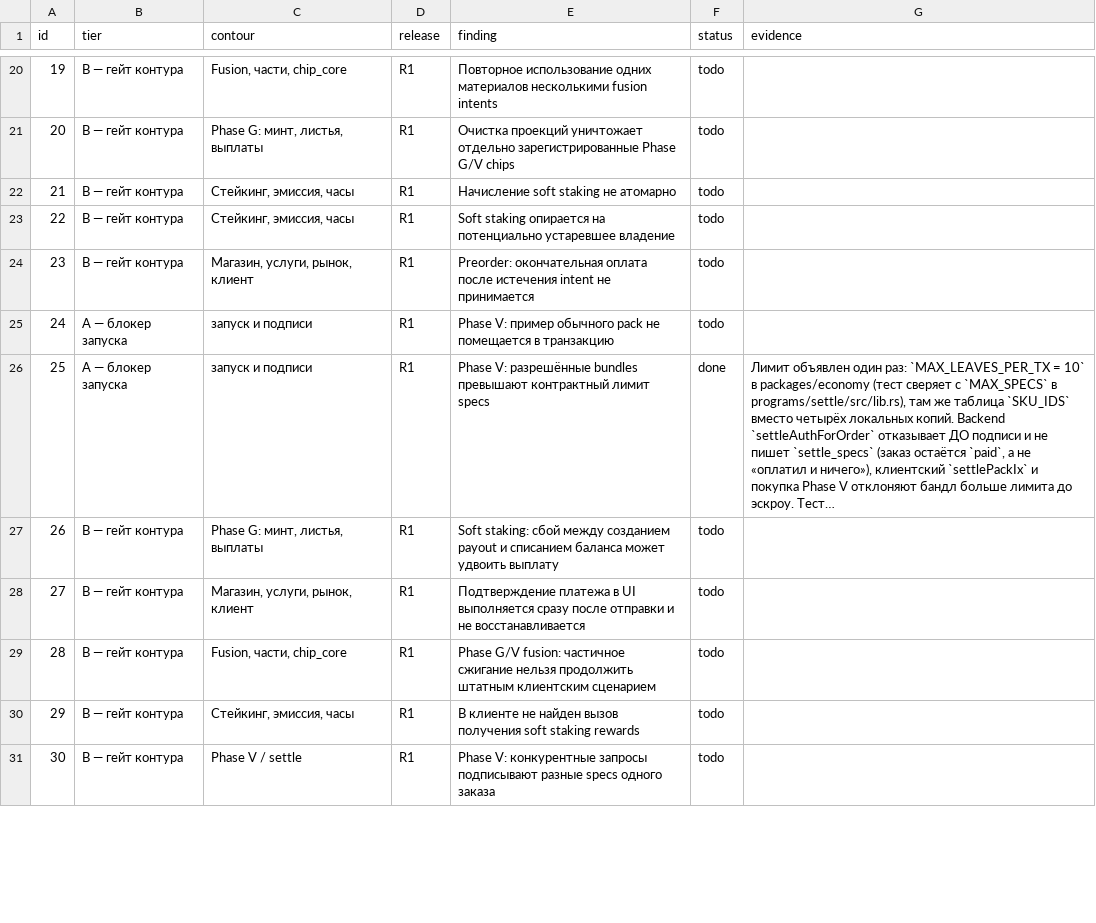
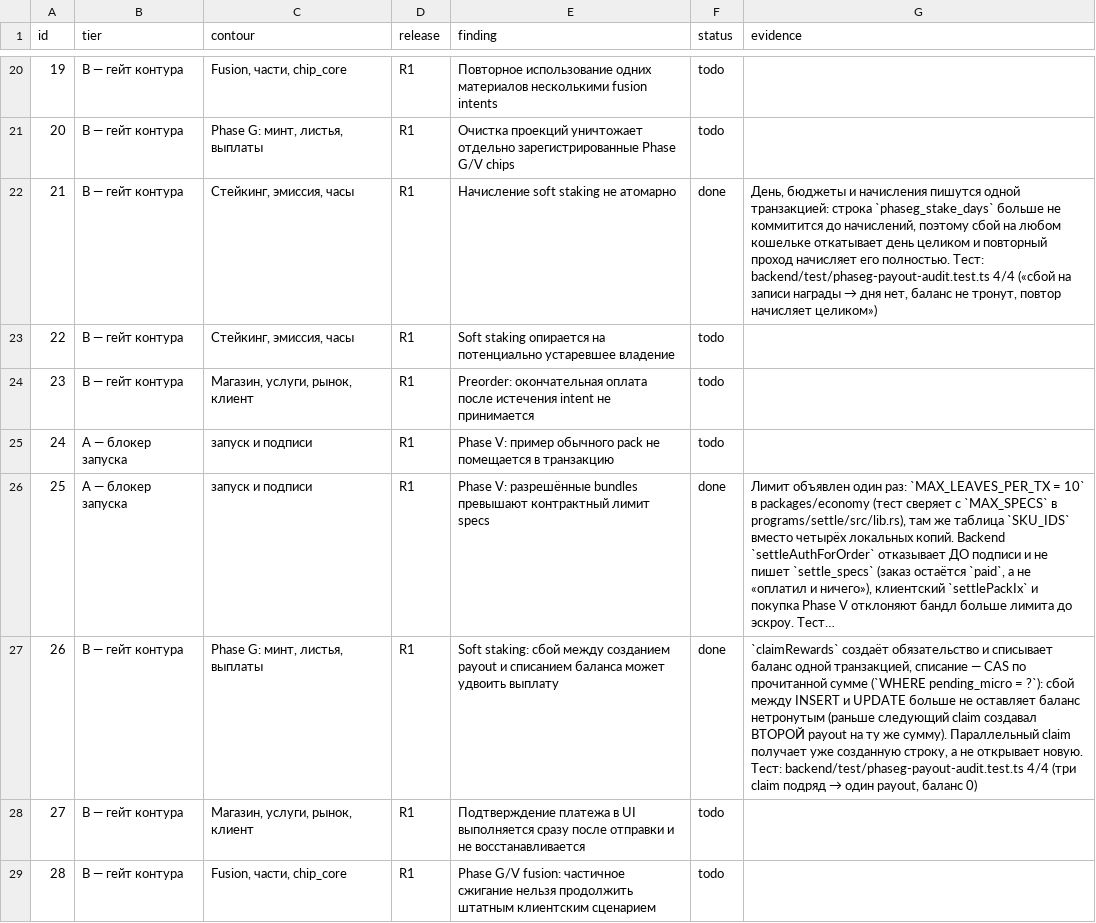
Before and after one commit to Leo88q/guttercaps, a CSV file: reports/remediation-checklist.csv, drawn as a sheet; only a part is shown, gaps mark what is left out; the shorter side is filled out with more unchanged rows; long unchanged cells end in …; the diff covers the shown part only; the diff names each change by its address in the sheet, - before the commit and + after, or states it on an @@ line.

Commit message:
R2: выплаты soft staking — захват строки, атомарное начисление, один payout (пп. 21, 26, 31)
- п. 21: `accrueStakingDay` коммитил строку `phaseg_stake_days` ДО начислений, поэтому сбой
  на любом кошельке оставлял день «обработанным» с частично начисленными наградами, а
  повторный проход уже ничего не доначислял. День, бюджеты и начисления теперь пишутся
  одной транзакцией.

- п. 26: `claimRewards` создавал payout и обнулял баланс разными операторами. Сбой между
  ними оставлял баланс нетронутым, и следующий claim открывал ВТОРОЙ payout на ту же
  сумму — crank платил дважды. Теперь создание обязательства и списание идут одной
  транзакцией, списание — CAS-ом по прочитанной сумме; параллельный claim получает уже
  созданную строку.

- п. 31: `processPayouts` выбирал `pending` без захвата, поэтому два кранка (или два
  процесса) отправляли один payout дважды, а `claimed_micro` рос даже когда UPDATE менял
  0 строк. Строка захватывается в БД до отправки (`claimed_at`, аренда `PAYOUT_LEASE_S`),
  `claimed_micro` растёт только при фактическом переходе в `sent`; неопределённый исход
  закрывается подтверждённой подписью из ledger'а (`payout:{id}`) без новой транзакции.

Колонка `claimed_at` добавлена миграцией `ALTER TABLE`. Репродьюсер payout'ов переписан:
он больше не фиксирует двойную отправку, а проверяет аренду, два параллельных кранка и
атомарность начислений.

Тесты: phaseg-payout-audit 4/4, chain-ops 5/5, backend 98 файлов / 1040 тестов,
security:static 198/0, docs:refs 424, api:check чистый.

Co-authored-by: arena-agent <297053741+arena-agent@users.noreply.github.com>

```diff
--- a/reports/remediation-checklist.csv
+++ b/reports/remediation-checklist.csv
-F22 (status): todo
+F22 (status): done
@@ G22 (evidence): (empty) → День, бюджеты и начисления пишутся одной транзакцией: строка `phaseg_stake_days` больше не коммитится до начислений, поэтому сбой на любом кошельке откатывает день целиком и повторный проход начисляет его полностью. Тест: backend/test/phaseg-payout-audit.test.ts 4/4 («сбой на записи награды → дня нет, баланс не тронут, повтор начисляет целиком») @@
-F27 (status): todo
+F27 (status): done
@@ G27 (evidence): (empty) → `claimRewards` создаёт обязательство и списывает баланс одной транзакцией, списание — CAS по прочитанной сумме (`WHERE pending_micro = ?`): сбой между INSERT и UPDATE больше не оставляет баланс нетронутым (раньше следующий claim создавал ВТОРОЙ payout на ту же сумму). Параллельный claim получает уже созданную строку, а не открывает новую. Тест: backend/test/phaseg-payout-audit.test.ts 4/4 (три claim подряд → один payout, баланс 0) @@
```
Also changed, not shown: 2 edited cells elsewhere in this file, 4 other files.
